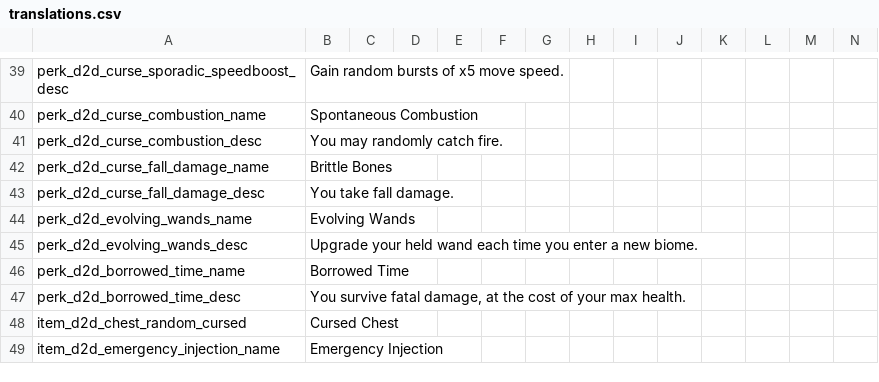
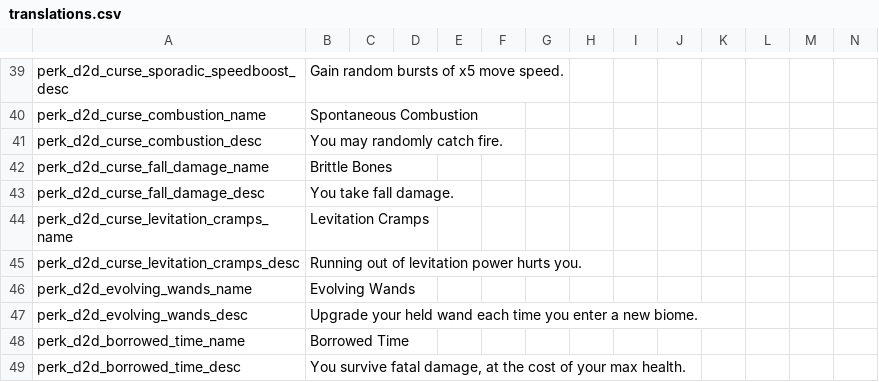
Before and after one commit to meyergames/noita-mod-d2d-content-pack, a CSV file: translations.csv, drawn as a sheet; only a part is shown, gaps mark what is left out; the shorter side is filled out with more unchanged rows; rows hold the shown columns only; the diff names each change by its address in the sheet, - before the commit and + after, or states it on an @@ line.

```diff
--- a/translations.csv
+++ b/translations.csv
+row 44: perk_d2d_curse_levitation_cramps_name | Levitation Cramps
+row 45: perk_d2d_curse_levitation_cramps_desc | Running out of levitation power hurts you.
```
Also changed, not shown: 1 other file.
